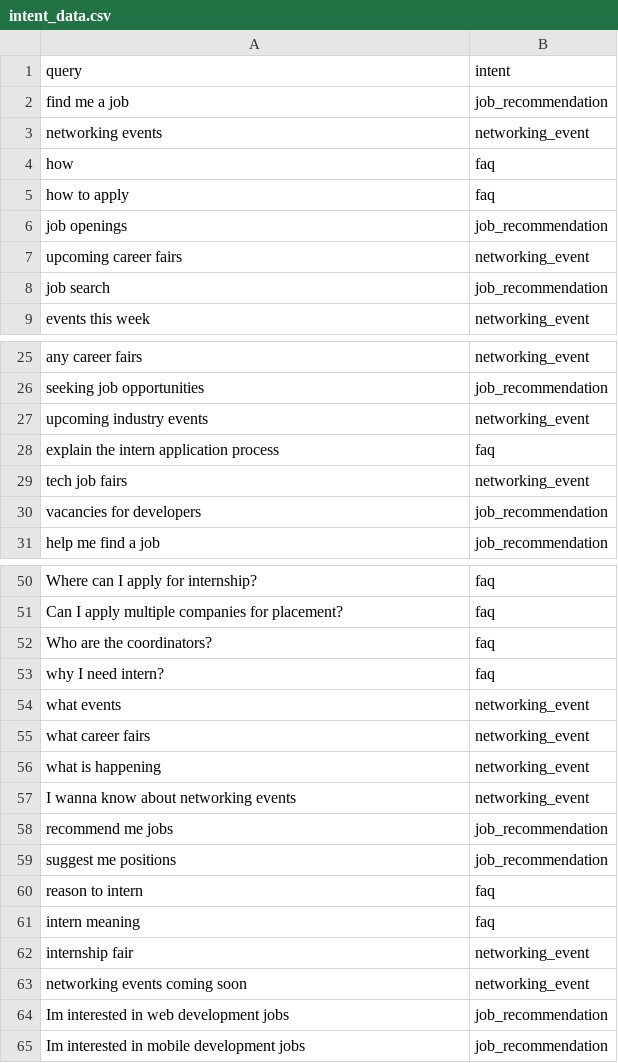
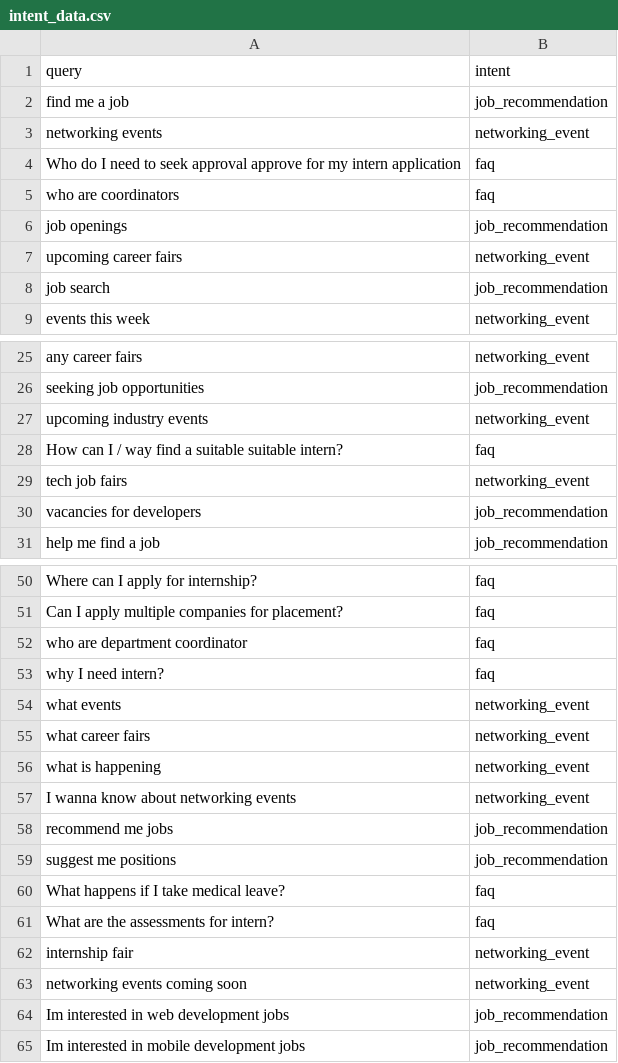
Before and after one commit to calvinn7/FCSITCareerBuddy, a CSV file: dataset/intent_data.csv, drawn as a sheet; only a part is shown, gaps mark what is left out.

Commit message:
Update training intent model

```diff
--- a/dataset/intent_data.csv
+++ b/dataset/intent_data.csv
@@ -3,4 +3,4 @@ find me a job,job_recommendation
 networking events,networking_event
-how,faq
-how to apply,faq
+Who do I need to seek approval approve for my intern application,faq
+who are coordinators,faq
 job openings,job_recommendation
@@ -27,3 +27,3 @@ seeking job opportunities,job_recommendation
 upcoming industry events,networking_event
-explain the intern application process,faq
+How can I / way find a suitable suitable intern?,faq
 tech job fairs,networking_event
@@ -51,3 +51,3 @@ Where can I apply for internship?,faq
 Can I apply multiple companies for placement?,faq
-Who are the coordinators?,faq
+who are department coordinator,faq
 why I need intern?,faq
@@ -59,4 +59,4 @@ recommend me jobs,job_recommendation
 suggest me positions,job_recommendation
-reason to intern,faq
-intern meaning,faq
+What happens if I take medical leave?,faq
+What are the assessments for intern?,faq
 internship fair,networking_event
```
Also changed, not shown: 1 other file.
